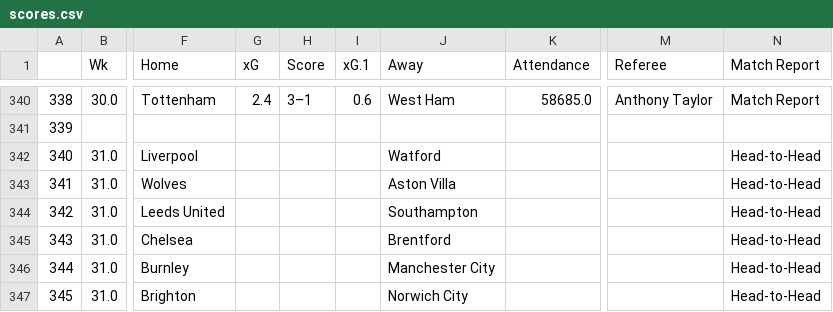
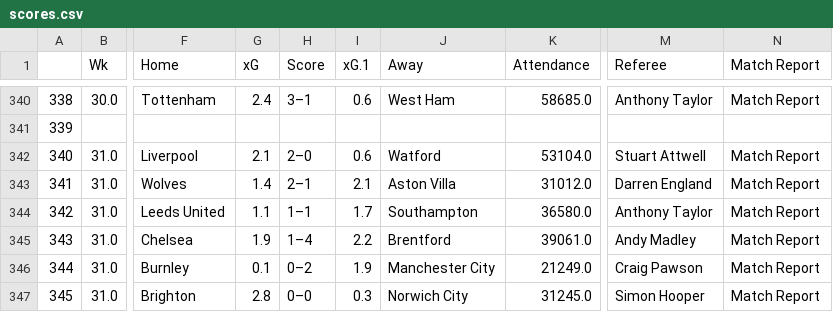
Before and after one commit to ZeNoonan/premier_league, a CSV file: scores.csv, drawn as a sheet; only a part is shown, gaps mark what is left out; the diff covers the shown part only; the diff names each change by its address in the sheet, - before the commit and + after, or states it on an @@ line.

Commit message:
update

```diff
--- a/scores.csv
+++ b/scores.csv
-G342 (xG): (empty)
+G342 (xG): 2.1
-H342 (Score): (empty)
+H342 (Score): 2–0
-I342 (xG.1): (empty)
+I342 (xG.1): 0.6
-K342 (Attendance): (empty)
+K342 (Attendance): 53104.0
-M342 (Referee): (empty)
+M342 (Referee): Stuart Attwell
-N342:N347 (Match Report): Head-to-Head
+N342:N347 (Match Report): Match Report
-G343 (xG): (empty)
+G343 (xG): 1.4
-H343 (Score): (empty)
+H343 (Score): 2–1
-I343 (xG.1): (empty)
+I343 (xG.1): 2.1
-K343 (Attendance): (empty)
+K343 (Attendance): 31012.0
-M343 (Referee): (empty)
+M343 (Referee): Darren England
-G344 (xG): (empty)
+G344 (xG): 1.1
-H344 (Score): (empty)
+H344 (Score): 1–1
-I344 (xG.1): (empty)
+I344 (xG.1): 1.7
-K344 (Attendance): (empty)
+K344 (Attendance): 36580.0
-M344 (Referee): (empty)
+M344 (Referee): Anthony Taylor
-G345 (xG): (empty)
+G345 (xG): 1.9
-H345 (Score): (empty)
+H345 (Score): 1–4
-I345 (xG.1): (empty)
+I345 (xG.1): 2.2
-K345 (Attendance): (empty)
+K345 (Attendance): 39061.0
-M345 (Referee): (empty)
+M345 (Referee): Andy Madley
-G346 (xG): (empty)
+G346 (xG): 0.1
-H346 (Score): (empty)
+H346 (Score): 0–2
-I346 (xG.1): (empty)
+I346 (xG.1): 1.9
-K346 (Attendance): (empty)
+K346 (Attendance): 21249.0
-M346 (Referee): (empty)
+M346 (Referee): Craig Pawson
-G347 (xG): (empty)
+G347 (xG): 2.8
-H347 (Score): (empty)
+H347 (Score): 0–0
-I347 (xG.1): (empty)
+I347 (xG.1): 0.3
-K347 (Attendance): (empty)
+K347 (Attendance): 31245.0
-M347 (Referee): (empty)
+M347 (Referee): Simon Hooper
```
Also changed, not shown: 41 edited cells elsewhere in this file.
